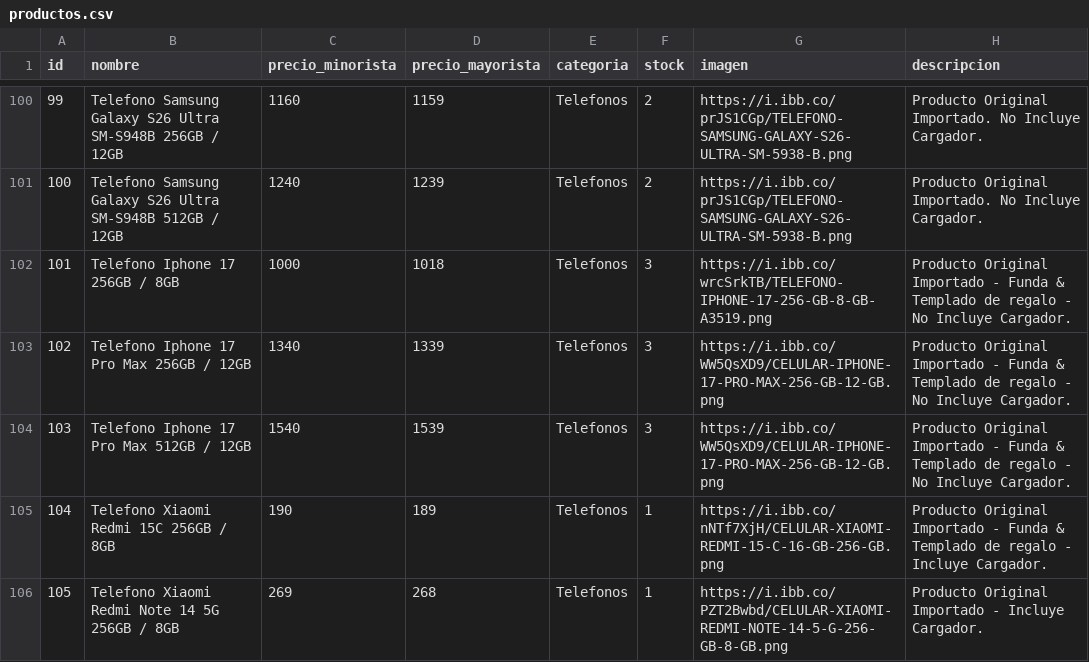
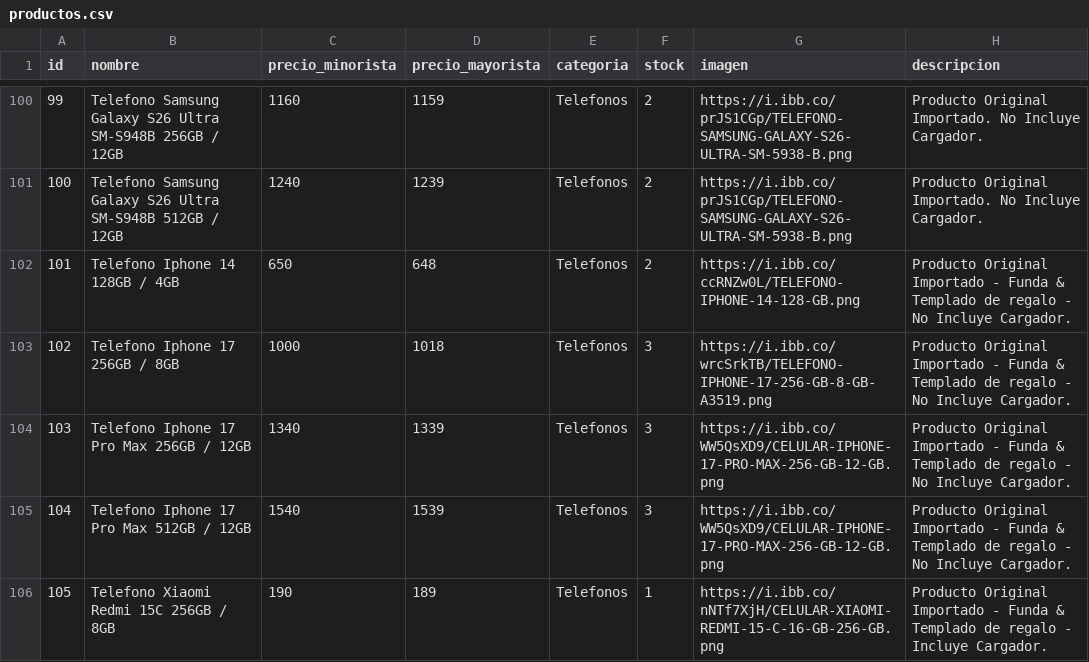
Before and after one commit to Mirtasotelli/CATALOGO, a CSV file: productos.csv, drawn as a sheet; only a part is shown, gaps mark what is left out; the shorter side is filled out with more unchanged rows; addresses are those after the commit; the diff names each change by its address in the sheet, - before the commit and + after, or states it on an @@ line.

```diff
--- a/productos.csv
+++ b/productos.csv
+row 102: 101 | Telefono Iphone 14 128GB / 4GB | 650 | 648 | Telefonos | 2 | https://i.ibb.co/ccRNZw0L/TELEFONO-IPHONE-14-128-GB.png | Producto Original Importado - Funda & Templado de regalo - No Incluye Cargador.
@@ column A (id) renumbered from row 103 down @@
```
